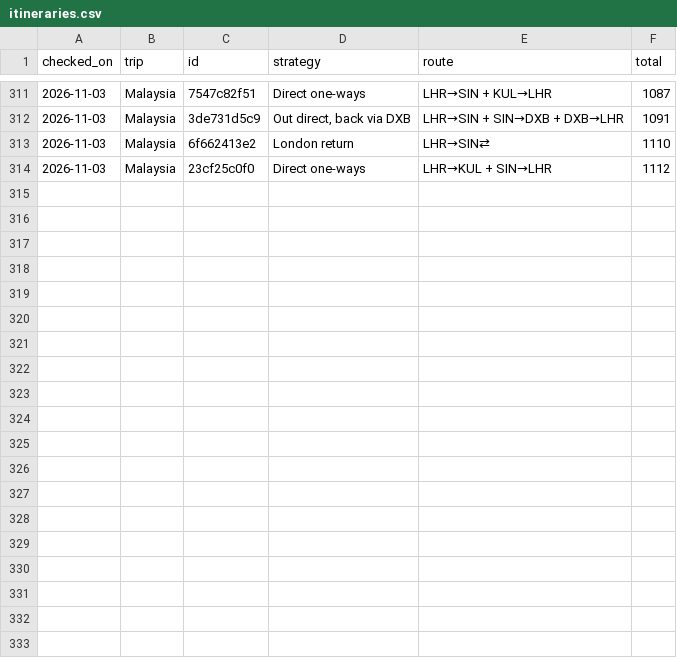
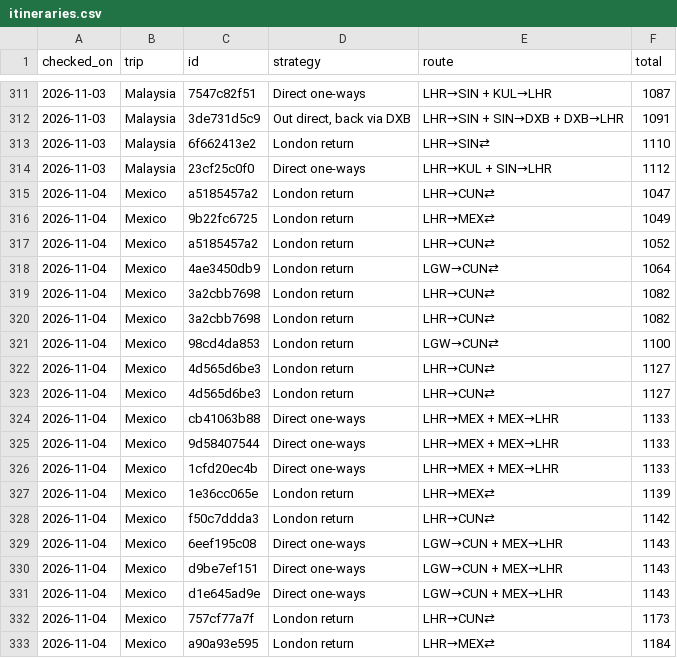
Before and after one commit to MorrisAdam0/Flights-Tracker, a CSV file: results/history/itineraries.csv, drawn as a sheet; only a part is shown, gaps mark what is left out; the diff covers the shown part only.

```diff
--- a/results/history/itineraries.csv
+++ b/results/history/itineraries.csv
@@ -314 +314,20 @@ checked_on,trip,id,strategy,route,total
 2026-11-03,Malaysia,23cf25c0f0,Direct one-ways,LHR→KUL + SIN→LHR,1112
+2026-11-04,Mexico,a5185457a2,London return,LHR→CUN⇄,1047
+2026-11-04,Mexico,9b22fc6725,London return,LHR→MEX⇄,1049
+2026-11-04,Mexico,a5185457a2,London return,LHR→CUN⇄,1052
+2026-11-04,Mexico,4ae3450db9,London return,LGW→CUN⇄,1064
+2026-11-04,Mexico,3a2cbb7698,London return,LHR→CUN⇄,1082
+2026-11-04,Mexico,3a2cbb7698,London return,LHR→CUN⇄,1082
+2026-11-04,Mexico,98cd4da853,London return,LGW→CUN⇄,1100
+2026-11-04,Mexico,4d565d6be3,London return,LHR→CUN⇄,1127
+2026-11-04,Mexico,4d565d6be3,London return,LHR→CUN⇄,1127
+2026-11-04,Mexico,cb41063b88,Direct one-ways,LHR→MEX + MEX→LHR,1133
+2026-11-04,Mexico,9d58407544,Direct one-ways,LHR→MEX + MEX→LHR,1133
+2026-11-04,Mexico,1cfd20ec4b,Direct one-ways,LHR→MEX + MEX→LHR,1133
+2026-11-04,Mexico,1e36cc065e,London return,LHR→MEX⇄,1139
+2026-11-04,Mexico,f50c7ddda3,London return,LHR→CUN⇄,1142
+2026-11-04,Mexico,6eef195c08,Direct one-ways,LGW→CUN + MEX→LHR,1143
+2026-11-04,Mexico,d9be7ef151,Direct one-ways,LGW→CUN + MEX→LHR,1143
+2026-11-04,Mexico,d1e645ad9e,Direct one-ways,LGW→CUN + MEX→LHR,1143
+2026-11-04,Mexico,757cf77a7f,London return,LHR→CUN⇄,1173
+2026-11-04,Mexico,a90a93e595,London return,LHR→MEX⇄,1184
```
Also changed, not shown: 11 added rows elsewhere in this file, results/history/observations.csv, 1 other file.
